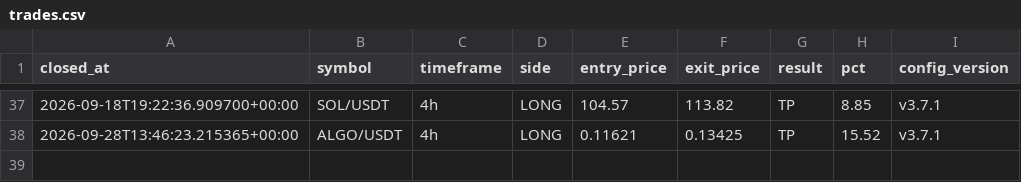
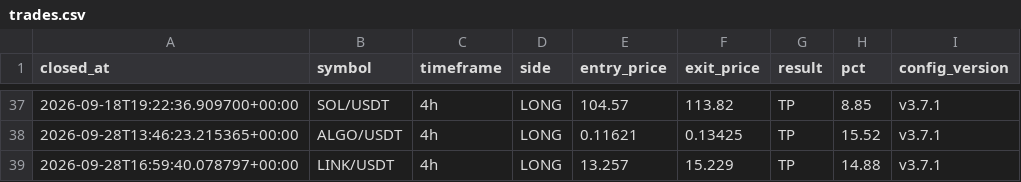
Before and after one commit to takuma08/ironvault-track-record, a CSV file: trades.csv, drawn as a sheet; only a part is shown, gaps mark what is left out; the diff names each change by its address in the sheet, - before the commit and + after, or states it on an @@ line.

```diff
--- a/trades.csv
+++ b/trades.csv
+row 39: 2026-09-28T16:59:40.078797+00:00 | LINK/USDT | 4h | LONG | 13.257 | 15.229 | TP | 14.88 | v3.7.1
```
Also changed, not shown: 1 other file.
